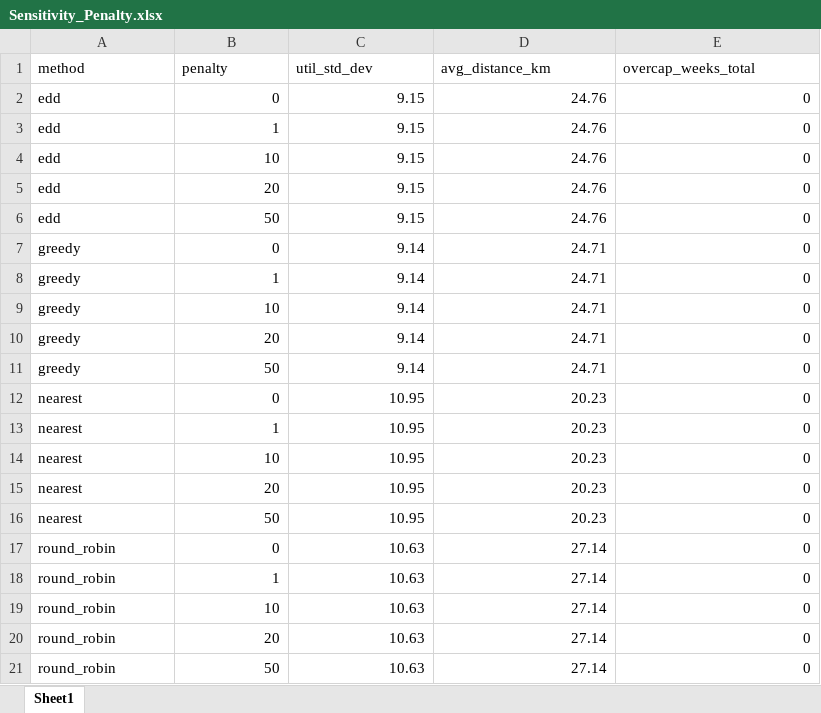
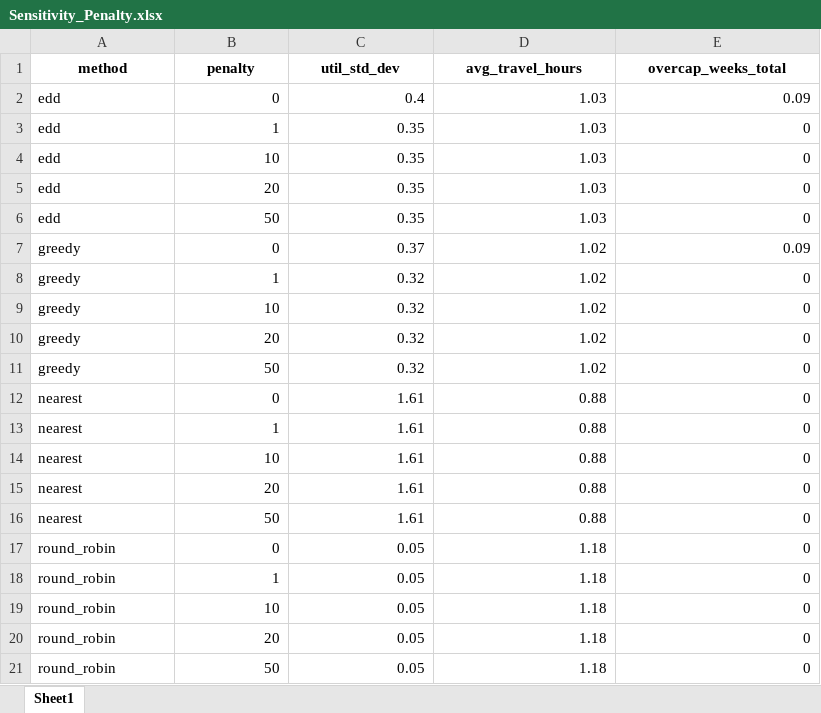
Before and after one commit to annehoogeveen1-ux/Planning-Scheduling, an Excel workbook: Sensitivity_Output/Sensitivity_Penalty.xlsx, sheet Sheet1, drawn as a sheet; values as stored, in another font and other column widths than the file's, no borders; the diff names each change by its address in the sheet, - before the commit and + after, or states it on an @@ line.

```diff
--- a/Sensitivity_Output/Sensitivity_Penalty.xlsx (sheet Sheet1)
+++ b/Sensitivity_Output/Sensitivity_Penalty.xlsx (sheet Sheet1)
@@ A1:E1 bold: off → on, alignment: left → center @@
-D1: avg_distance_km
+D1: avg_travel_hours
-C2 (util_std_dev): 9.15
+C2 (util_std_dev): 0.4
-D2:D6 (avg_travel_hours): 24.76
+D2:D6 (avg_travel_hours): 1.03
-E2 (overcap_weeks_total): 0
+E2 (overcap_weeks_total): 0.09
-C3:C6 (util_std_dev): 9.15
+C3:C6 (util_std_dev): 0.35
-C7 (util_std_dev): 9.14
+C7 (util_std_dev): 0.37
-D7:D11 (avg_travel_hours): 24.71
+D7:D11 (avg_travel_hours): 1.02
-E7 (overcap_weeks_total): 0
+E7 (overcap_weeks_total): 0.09
-C8:C11 (util_std_dev): 9.14
+C8:C11 (util_std_dev): 0.32
-C12:C16 (util_std_dev): 10.95
+C12:C16 (util_std_dev): 1.61
-D12:D16 (avg_travel_hours): 20.23
+D12:D16 (avg_travel_hours): 0.88
-C17:C21 (util_std_dev): 10.63
+C17:C21 (util_std_dev): 0.05
-D17:D21 (avg_travel_hours): 27.14
+D17:D21 (avg_travel_hours): 1.18
```
Also changed, not shown: Sensitivity_Output/Best_Per_Method.xlsx, Sensitivity_Output/Sensitivity_Alpha.xlsx, 8 other files.
